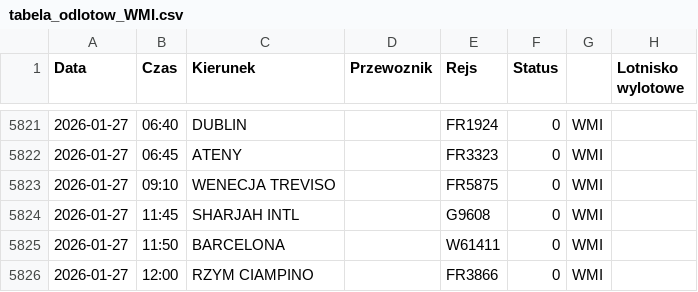
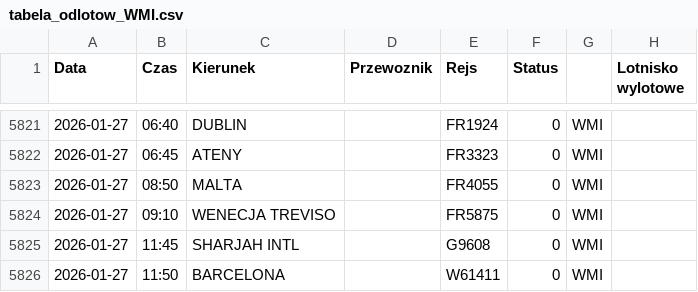
Before and after one commit to grzegorz-nowacki/departures-scraper, a CSV file: scraper/scraper_output/tabela_odlotow_WMI.csv, drawn as a sheet; only a part is shown, gaps mark what is left out; the shorter side is filled out with more unchanged rows; the diff names each change by its address in the sheet, - before the commit and + after, or states it on an @@ line.

```diff
--- a/scraper/scraper_output/tabela_odlotow_WMI.csv
+++ b/scraper/scraper_output/tabela_odlotow_WMI.csv
+row 5823: 2026-01-27 | 08:50 | MALTA |  | FR4055 | 0 | WMI
```
Also changed, not shown: 2 other files.
